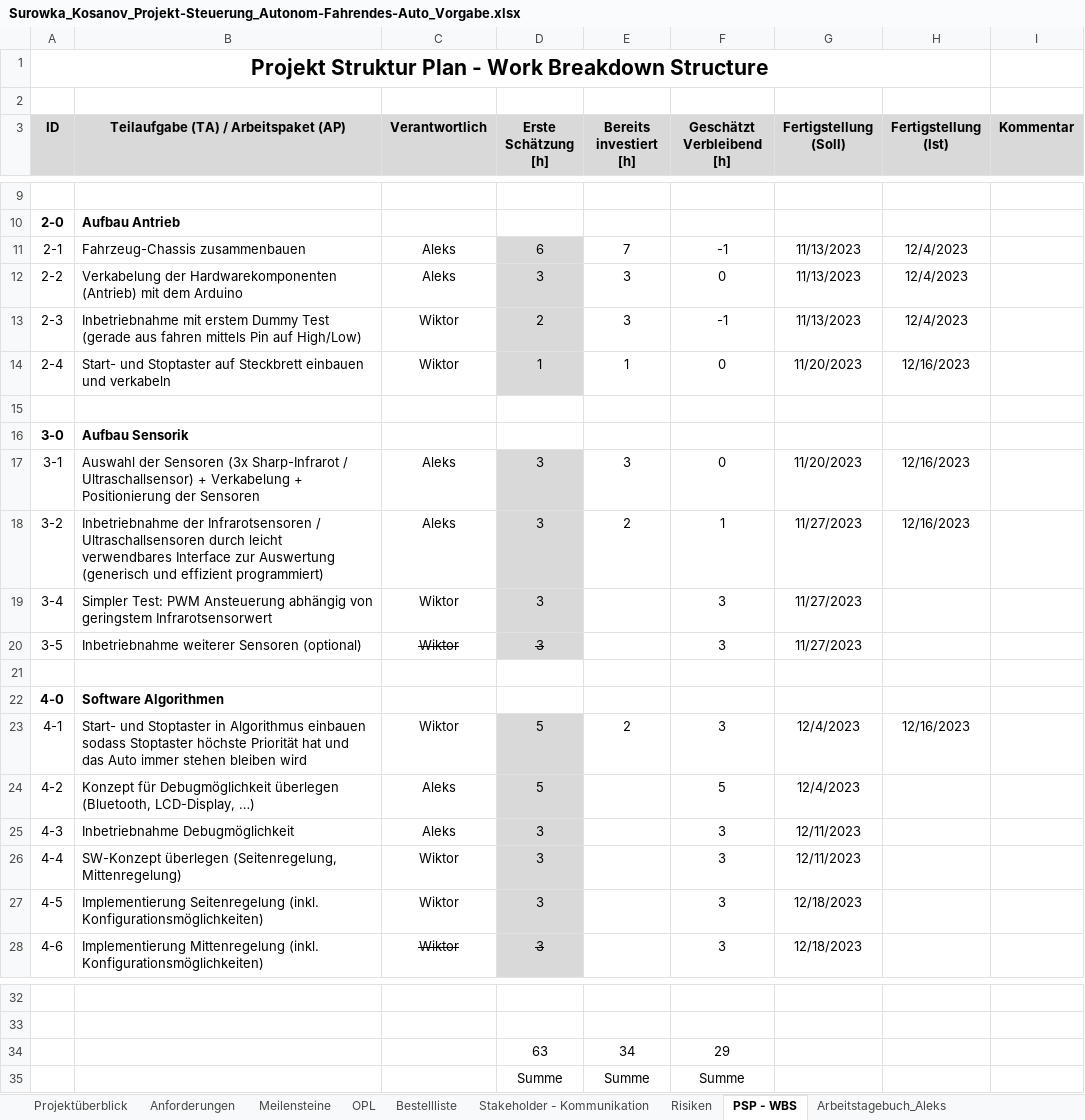
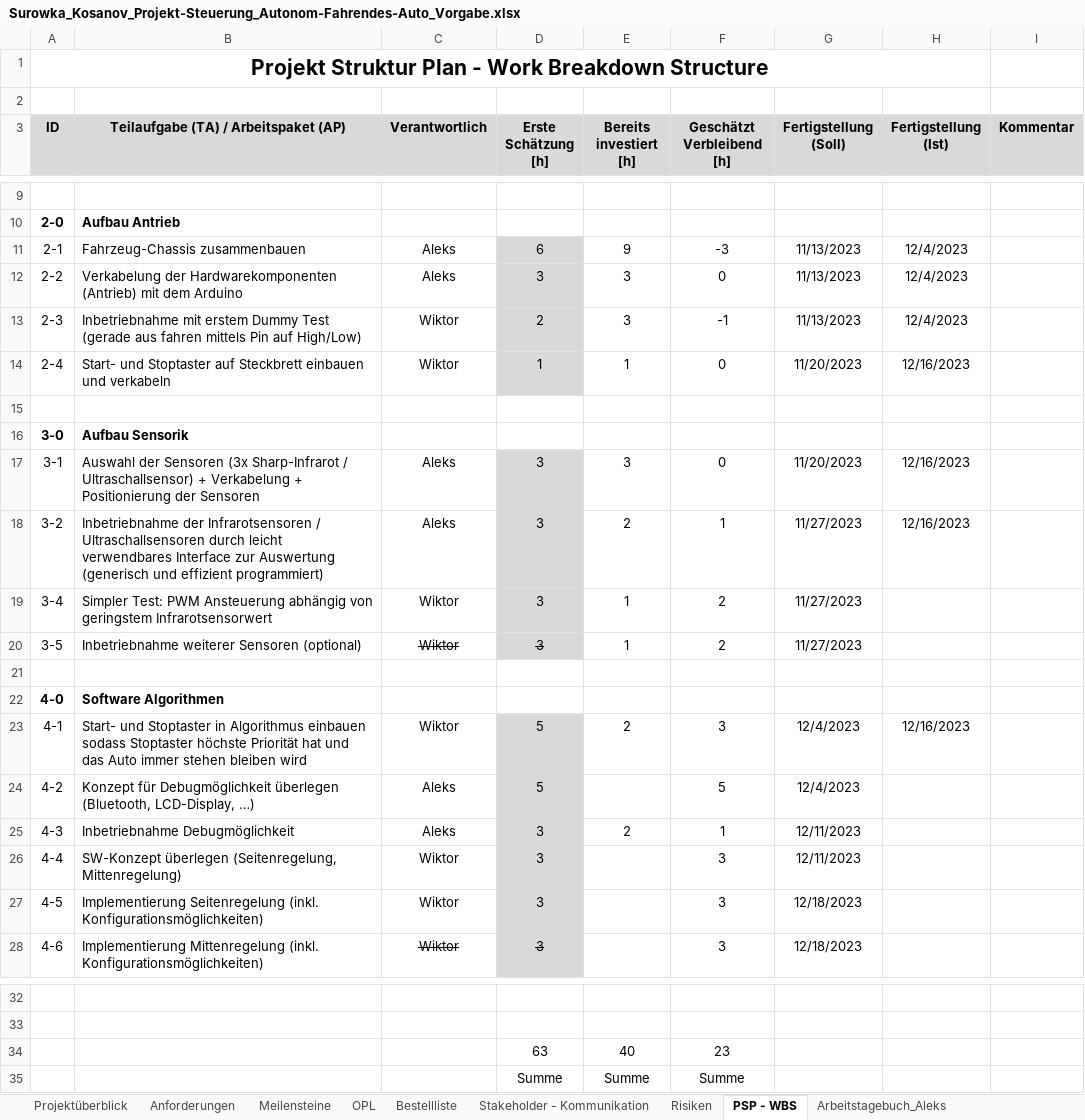
Before and after one commit to jahnhtl/group-12, an Excel workbook: Surowka_Kosanov_Projekt-Steuerung_Autonom-Fahrendes-Auto_Vorgabe.xlsx, sheet PSP - WBS, drawn as a sheet; only a part is shown, gaps mark what is left out; values as stored, in another font and other column widths than the file's, no borders; charts and pictures not drawn; removed rows and columns are numbered as before the commit, all else as after; the diff names each change by its address in the sheet, - before the commit and + after, or states it on an @@ line.

Commit message:
Protokolle aktualisiert für den 18.12.2023

```diff
--- a/Surowka_Kosanov_Projekt-Steuerung_Autonom-Fahrendes-Auto_Vorgabe.xlsx (sheet PSP - WBS)
+++ b/Surowka_Kosanov_Projekt-Steuerung_Autonom-Fahrendes-Auto_Vorgabe.xlsx (sheet PSP - WBS)
-E11 (Bereits investiert [h]): 7
+E11 (Bereits investiert [h]): 9
-F11 (Geschätzt Verbleibend [h]): -1
+F11 (Geschätzt Verbleibend [h]): -3
-E19:E20 (Bereits investiert [h]): (empty)
+E19:E20 (Bereits investiert [h]): 1
-F19:F20 (Geschätzt Verbleibend [h]): 3
+F19:F20 (Geschätzt Verbleibend [h]): 2
-E25 (Bereits investiert [h]): (empty)
+E25 (Bereits investiert [h]): 2
-F25 (Geschätzt Verbleibend [h]): 3
+F25 (Geschätzt Verbleibend [h]): 1
-row 34:  |  |  | 63 | 34 | 29
+row 34:  |  |  | 63 | 40 | 23
```
Also changed, not shown: sheet Arbeitstagebuch_Aleks, sheet Arbeitstagebuch_Wiktor, charts or pictures.
